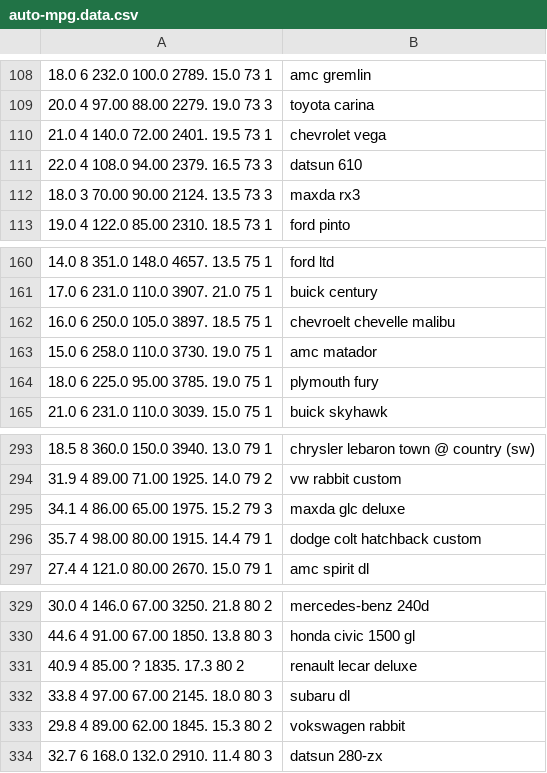
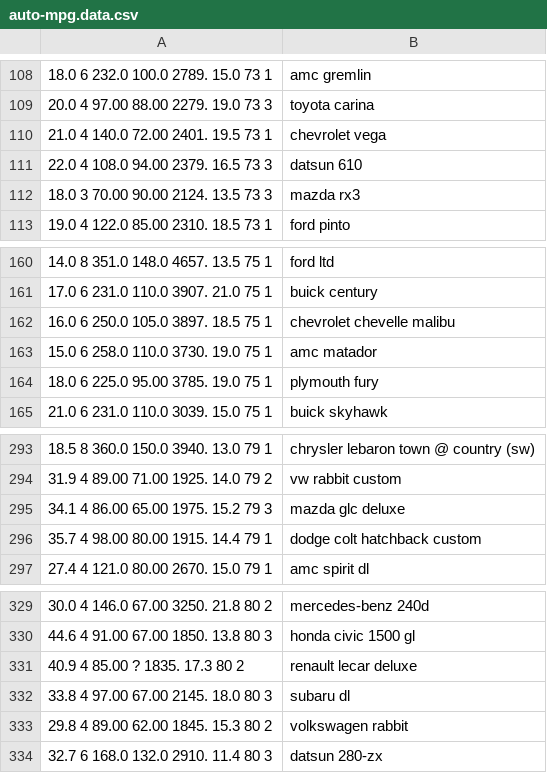
Before and after one commit to Mando75/CS450, a CSV file: datasets/auto-mpg.data.csv, drawn as a sheet; only a part is shown, gaps mark what is left out.

Commit message:
add full car and mpg data manipulation

```diff
--- a/datasets/auto-mpg.data.csv
+++ b/datasets/auto-mpg.data.csv
@@ -111,3 +111,3 @@
 22.0   4   108.0      94.00      2379.      16.5   73  3	"datsun 610"
-18.0   3   70.00      90.00      2124.      13.5   73  3	"maxda rx3"
+18.0   3   70.00      90.00      2124.      13.5   73  3	"mazda rx3"
 19.0   4   122.0      85.00      2310.      18.5   73  1	"ford pinto"
@@ -161,3 +161,3 @@
 17.0   6   231.0      110.0      3907.      21.0   75  1	"buick century"
-16.0   6   250.0      105.0      3897.      18.5   75  1	"chevroelt chevelle malibu"
+16.0   6   250.0      105.0      3897.      18.5   75  1	"chevrolet chevelle malibu"
 15.0   6   258.0      110.0      3730.      19.0   75  1	"amc matador"
@@ -294,3 +294,3 @@
 31.9   4   89.00      71.00      1925.      14.0   79  2	"vw rabbit custom"
-34.1   4   86.00      65.00      1975.      15.2   79  3	"maxda glc deluxe"
+34.1   4   86.00      65.00      1975.      15.2   79  3	"mazda glc deluxe"
 35.7   4   98.00      80.00      1915.      14.4   79  1	"dodge colt hatchback custom"
@@ -332,3 +332,3 @@
 33.8   4   97.00      67.00      2145.      18.0   80  3	"subaru dl"
-29.8   4   89.00      62.00      1845.      15.3   80  2	"vokswagen rabbit"
+29.8   4   89.00      62.00      1845.      15.3   80  2	"volkswagen rabbit"
 32.7   6   168.0      132.0      2910.      11.4   80  3	"datsun 280-zx"
```
Also changed, not shown: 4 other files.
